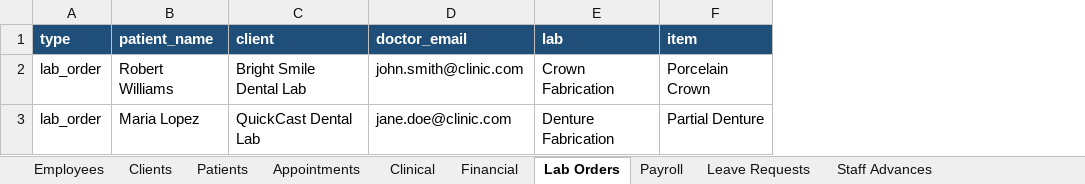
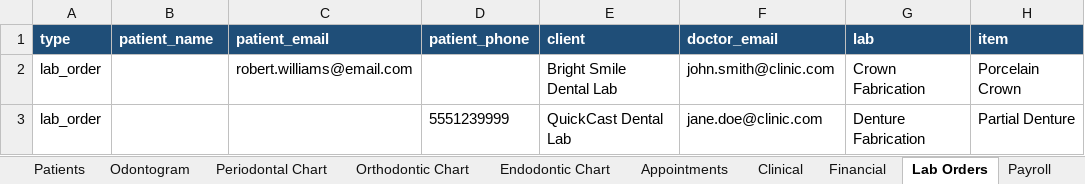
Before and after one commit to ssekimuli/dentichair-multitenant-backend, an Excel workbook: public/templates/combined-migration-template.xlsx, sheet Lab Orders, drawn as a sheet; only a part is shown; values as stored, in another font and other column widths than the file's, no borders; the diff names each change by its address in the sheet, - before the commit and + after, or states it on an @@ line.

```diff
--- a/public/templates/combined-migration-template.xlsx (sheet Lab Orders)
+++ b/public/templates/combined-migration-template.xlsx (sheet Lab Orders)
+sheet tab: Odontogram
+sheet tab: Periodontal Chart
+sheet tab: Orthodontic Chart
+sheet tab: Endodontic Chart
+column C (patient_email), row 2: robert.williams@email.com
+column D (patient_phone), row 3: 5551239999
-B2 (patient_name): Robert Williams
+B2 (patient_name): (empty)
-B3 (patient_name): Maria Lopez
+B3 (patient_name): (empty)
```
Also changed, not shown: sheet Instructions, sheet Financial, sheet Clinical, other sheet tabs, 1 other file.
